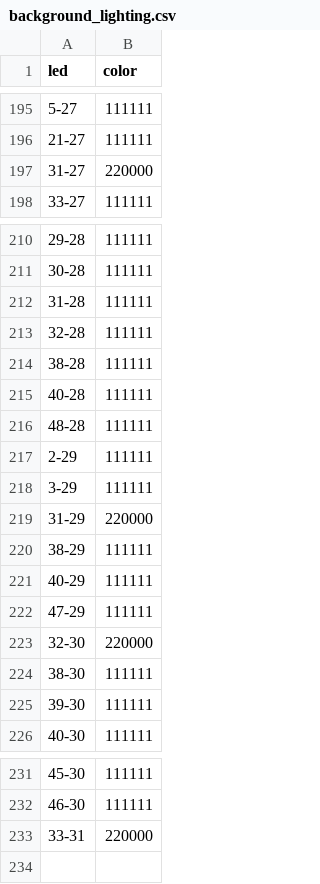
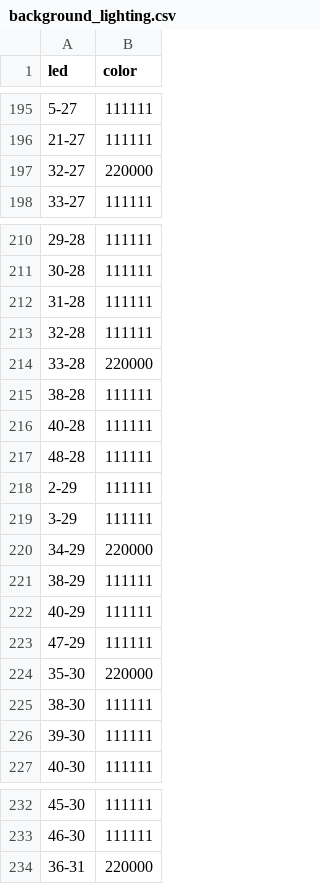
Before and after one commit to lumaghg/heidelberg-train-monitor, a CSV file: src/background/background_lighting.csv, drawn as a sheet; only a part is shown, gaps mark what is left out.

```diff
--- a/src/background/background_lighting.csv
+++ b/src/background/background_lighting.csv
@@ -196,3 +196,3 @@ led,color
 21-27,111111
-31-27,220000
+32-27,220000
 33-27,111111
@@ -213,2 +213,3 @@ led,color
 32-28,111111
+33-28,220000
 38-28,111111
@@ -218,3 +219,3 @@ led,color
 3-29,111111
-31-29,220000
+34-29,220000
 38-29,111111
@@ -222,3 +223,3 @@ led,color
 47-29,111111
-32-30,220000
+35-30,220000
 38-30,111111
@@ -232,2 +233,2 @@ led,color
 46-30,111111
-33-31,220000
+36-31,220000
```
Also changed, not shown: 2 other files.
